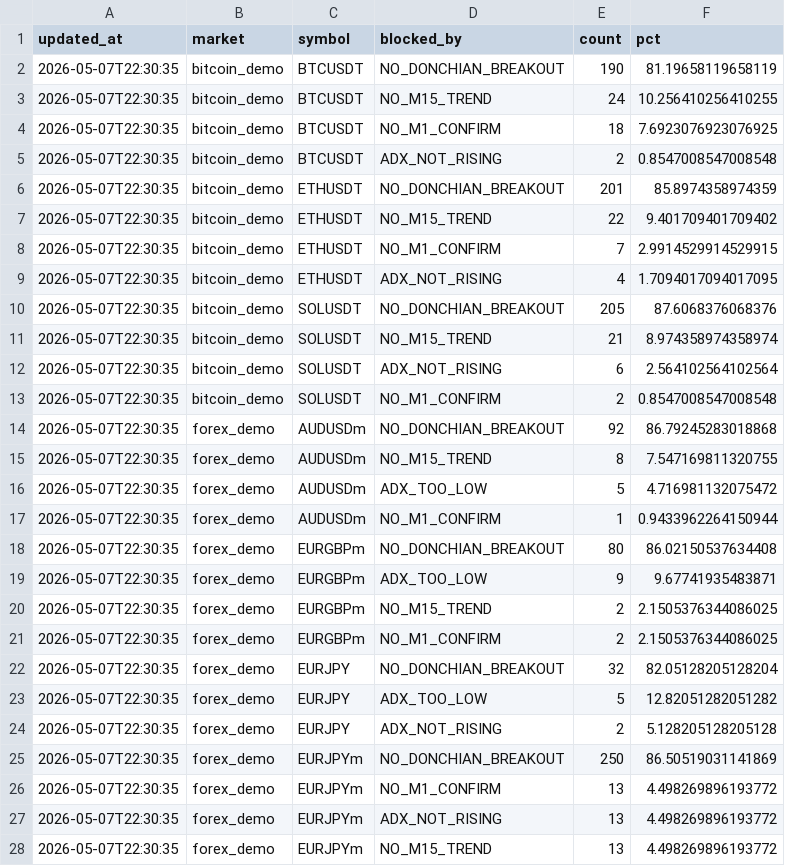
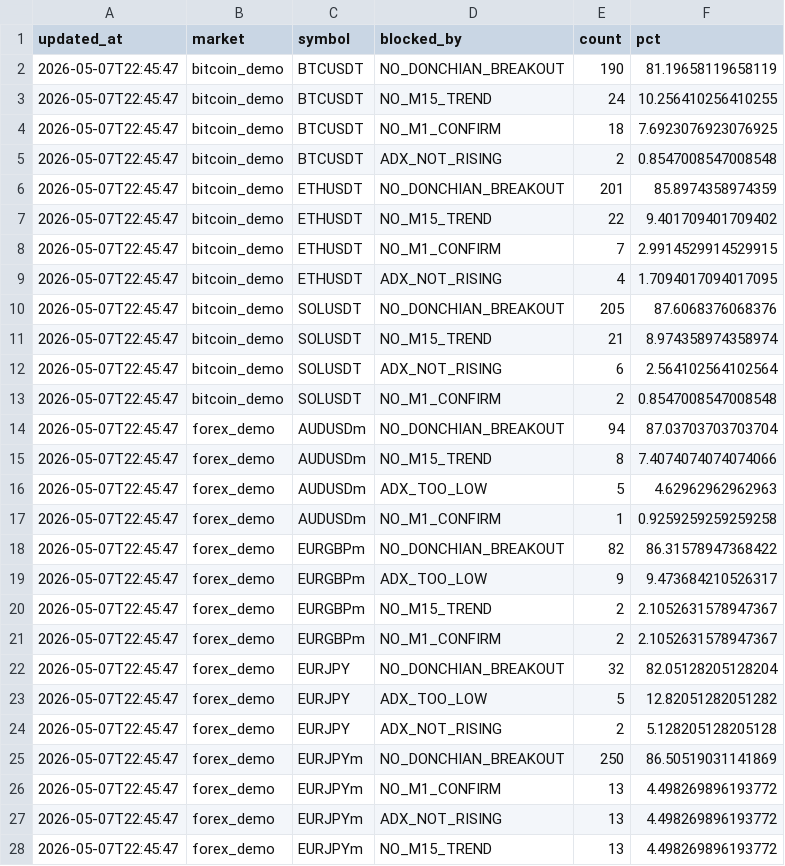
Before and after one commit to watchara-ios/auto-bot-trade, a CSV file: logs/demo_testcase_summary.csv, drawn as a sheet; only a part is shown; the diff covers the shown part only.

Commit message:
add data

```diff
--- a/logs/demo_testcase_summary.csv
+++ b/logs/demo_testcase_summary.csv
@@ -1,28 +1,28 @@
 updated_at,market,symbol,blocked_by,count,pct
-2026-05-07T22:30:35,bitcoin_demo,BTCUSDT,NO_DONCHIAN_BREAKOUT,190,81.19658119658119
-2026-05-07T22:30:35,bitcoin_demo,BTCUSDT,NO_M15_TREND,24,10.256410256410255
-2026-05-07T22:30:35,bitcoin_demo,BTCUSDT,NO_M1_CONFIRM,18,7.6923076923076925
-2026-05-07T22:30:35,bitcoin_demo,BTCUSDT,ADX_NOT_RISING,2,0.8547008547008548
-2026-05-07T22:30:35,bitcoin_demo,ETHUSDT,NO_DONCHIAN_BREAKOUT,201,85.8974358974359
-2026-05-07T22:30:35,bitcoin_demo,ETHUSDT,NO_M15_TREND,22,9.401709401709402
-2026-05-07T22:30:35,bitcoin_demo,ETHUSDT,NO_M1_CONFIRM,7,2.9914529914529915
-2026-05-07T22:30:35,bitcoin_demo,ETHUSDT,ADX_NOT_RISING,4,1.7094017094017095
-2026-05-07T22:30:35,bitcoin_demo,SOLUSDT,NO_DONCHIAN_BREAKOUT,205,87.6068376068376
-2026-05-07T22:30:35,bitcoin_demo,SOLUSDT,NO_M15_TREND,21,8.974358974358974
-2026-05-07T22:30:35,bitcoin_demo,SOLUSDT,ADX_NOT_RISING,6,2.564102564102564
-2026-05-07T22:30:35,bitcoin_demo,SOLUSDT,NO_M1_CONFIRM,2,0.8547008547008548
-2026-05-07T22:30:35,forex_demo,AUDUSDm,NO_DONCHIAN_BREAKOUT,92,86.79245283018868
-2026-05-07T22:30:35,forex_demo,AUDUSDm,NO_M15_TREND,8,7.547169811320755
-2026-05-07T22:30:35,forex_demo,AUDUSDm,ADX_TOO_LOW,5,4.716981132075472
-2026-05-07T22:30:35,forex_demo,AUDUSDm,NO_M1_CONFIRM,1,0.9433962264150944
-2026-05-07T22:30:35,forex_demo,EURGBPm,NO_DONCHIAN_BREAKOUT,80,86.02150537634408
-2026-05-07T22:30:35,forex_demo,EURGBPm,ADX_TOO_LOW,9,9.67741935483871
-2026-05-07T22:30:35,forex_demo,EURGBPm,NO_M15_TREND,2,2.1505376344086025
-2026-05-07T22:30:35,forex_demo,EURGBPm,NO_M1_CONFIRM,2,2.1505376344086025
-2026-05-07T22:30:35,forex_demo,EURJPY,NO_DONCHIAN_BREAKOUT,32,82.05128205128204
-2026-05-07T22:30:35,forex_demo,EURJPY,ADX_TOO_LOW,5,12.82051282051282
-2026-05-07T22:30:35,forex_demo,EURJPY,ADX_NOT_RISING,2,5.128205128205128
-2026-05-07T22:30:35,forex_demo,EURJPYm,NO_DONCHIAN_BREAKOUT,250,86.50519031141869
-2026-05-07T22:30:35,forex_demo,EURJPYm,NO_M1_CONFIRM,13,4.498269896193772
-2026-05-07T22:30:35,forex_demo,EURJPYm,ADX_NOT_RISING,13,4.498269896193772
-2026-05-07T22:30:35,forex_demo,EURJPYm,NO_M15_TREND,13,4.498269896193772
+2026-05-07T22:45:47,bitcoin_demo,BTCUSDT,NO_DONCHIAN_BREAKOUT,190,81.19658119658119
+2026-05-07T22:45:47,bitcoin_demo,BTCUSDT,NO_M15_TREND,24,10.256410256410255
+2026-05-07T22:45:47,bitcoin_demo,BTCUSDT,NO_M1_CONFIRM,18,7.6923076923076925
+2026-05-07T22:45:47,bitcoin_demo,BTCUSDT,ADX_NOT_RISING,2,0.8547008547008548
+2026-05-07T22:45:47,bitcoin_demo,ETHUSDT,NO_DONCHIAN_BREAKOUT,201,85.8974358974359
+2026-05-07T22:45:47,bitcoin_demo,ETHUSDT,NO_M15_TREND,22,9.401709401709402
+2026-05-07T22:45:47,bitcoin_demo,ETHUSDT,NO_M1_CONFIRM,7,2.9914529914529915
+2026-05-07T22:45:47,bitcoin_demo,ETHUSDT,ADX_NOT_RISING,4,1.7094017094017095
+2026-05-07T22:45:47,bitcoin_demo,SOLUSDT,NO_DONCHIAN_BREAKOUT,205,87.6068376068376
+2026-05-07T22:45:47,bitcoin_demo,SOLUSDT,NO_M15_TREND,21,8.974358974358974
+2026-05-07T22:45:47,bitcoin_demo,SOLUSDT,ADX_NOT_RISING,6,2.564102564102564
+2026-05-07T22:45:47,bitcoin_demo,SOLUSDT,NO_M1_CONFIRM,2,0.8547008547008548
+2026-05-07T22:45:47,forex_demo,AUDUSDm,NO_DONCHIAN_BREAKOUT,94,87.03703703703704
+2026-05-07T22:45:47,forex_demo,AUDUSDm,NO_M15_TREND,8,7.4074074074074066
+2026-05-07T22:45:47,forex_demo,AUDUSDm,ADX_TOO_LOW,5,4.62962962962963
+2026-05-07T22:45:47,forex_demo,AUDUSDm,NO_M1_CONFIRM,1,0.9259259259259258
+2026-05-07T22:45:47,forex_demo,EURGBPm,NO_DONCHIAN_BREAKOUT,82,86.31578947368422
+2026-05-07T22:45:47,forex_demo,EURGBPm,ADX_TOO_LOW,9,9.473684210526317
+2026-05-07T22:45:47,forex_demo,EURGBPm,NO_M15_TREND,2,2.1052631578947367
+2026-05-07T22:45:47,forex_demo,EURGBPm,NO_M1_CONFIRM,2,2.1052631578947367
+2026-05-07T22:45:47,forex_demo,EURJPY,NO_DONCHIAN_BREAKOUT,32,82.05128205128204
+2026-05-07T22:45:47,forex_demo,EURJPY,ADX_TOO_LOW,5,12.82051282051282
+2026-05-07T22:45:47,forex_demo,EURJPY,ADX_NOT_RISING,2,5.128205128205128
+2026-05-07T22:45:47,forex_demo,EURJPYm,NO_DONCHIAN_BREAKOUT,250,86.50519031141869
+2026-05-07T22:45:47,forex_demo,EURJPYm,NO_M1_CONFIRM,13,4.498269896193772
+2026-05-07T22:45:47,forex_demo,EURJPYm,ADX_NOT_RISING,13,4.498269896193772
+2026-05-07T22:45:47,forex_demo,EURJPYm,NO_M15_TREND,13,4.498269896193772
```
Also changed, not shown: 72 edited cells elsewhere in this file, 13 other files.
